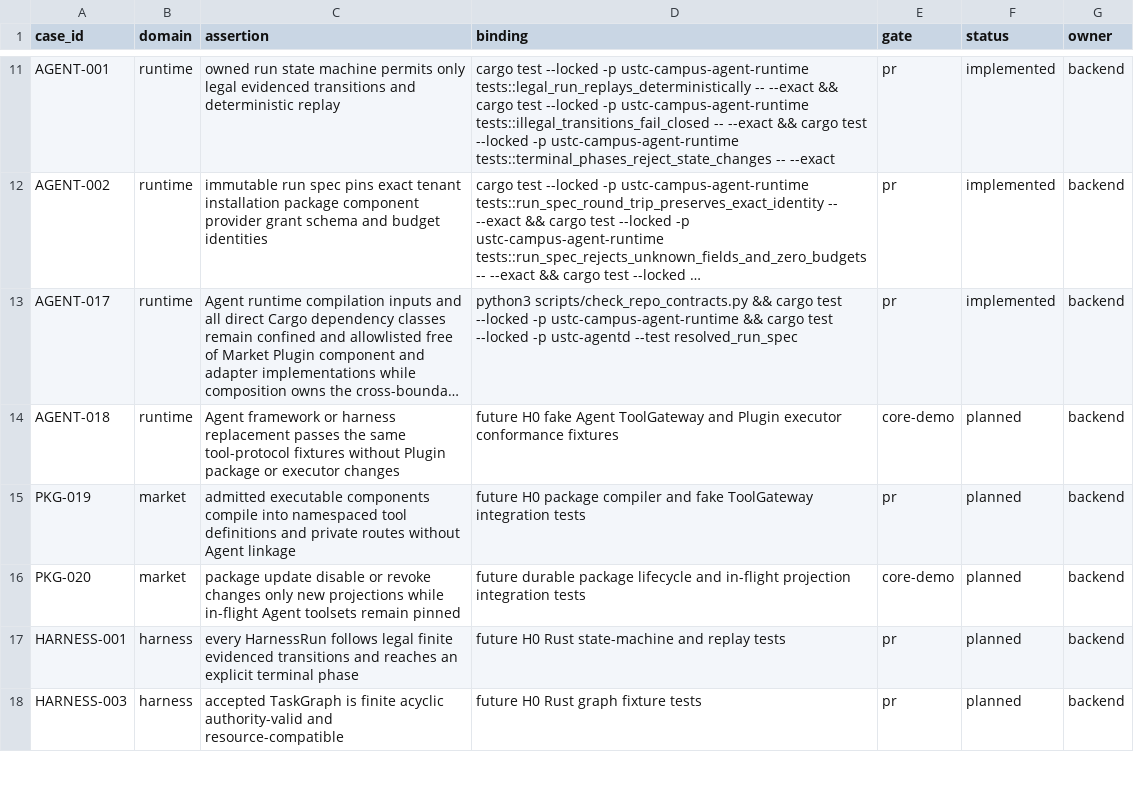
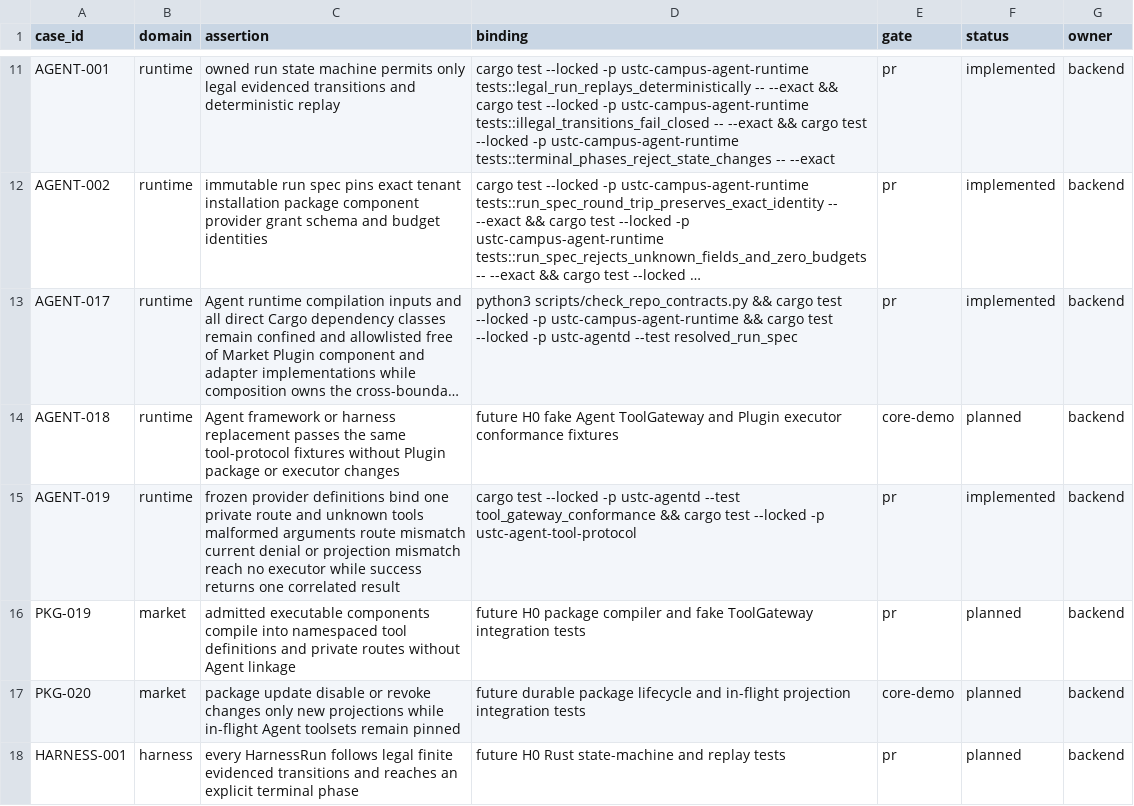
Before and after one commit to Develata/ustc-campus-agent, a TSV file: docs/acceptance/matrix.tsv, drawn as a sheet; only a part is shown, gaps mark what is left out; the shorter side is filled out with more unchanged rows; long unchanged cells end in …; the diff names each change by its address in the sheet, - before the commit and + after, or states it on an @@ line.

Commit message:
feat: add agent tool protocol conformance

```diff
--- a/docs/acceptance/matrix.tsv
+++ b/docs/acceptance/matrix.tsv
+row 15: AGENT-019 | runtime | frozen provider definitions bind one private route and unknown tools malformed arguments route mismatch current denial or projection mismatch reach no executor while success returns one correlated result | cargo test --locked -p ustc-agentd --test tool_gateway_conformance && cargo test --locked -p ustc-agent-tool-protocol | pr | implemented | backend
```
Also changed, not shown: 23 other files.
